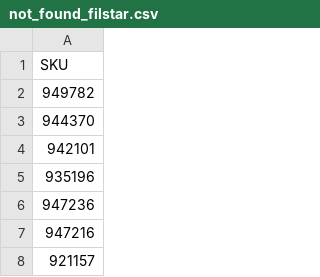
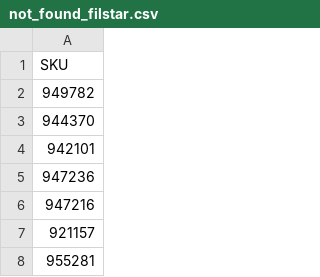
Before and after one commit to vladi1199/proba2, a CSV file: proba2/not_found_filstar.csv, drawn as a sheet; only a part is shown; the shorter side is filled out with more unchanged rows; the diff names each change by its address in the sheet, - before the commit and + after, or states it on an @@ line.

```diff
--- a/proba2/not_found_filstar.csv
+++ b/proba2/not_found_filstar.csv
-row 5: 935196
```
Also changed, not shown: proba2/results_filstar.csv, 3 other files.
